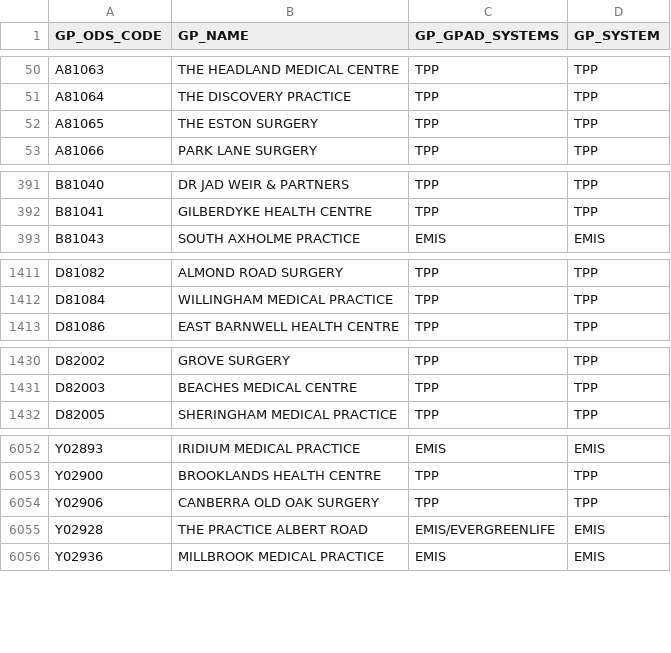
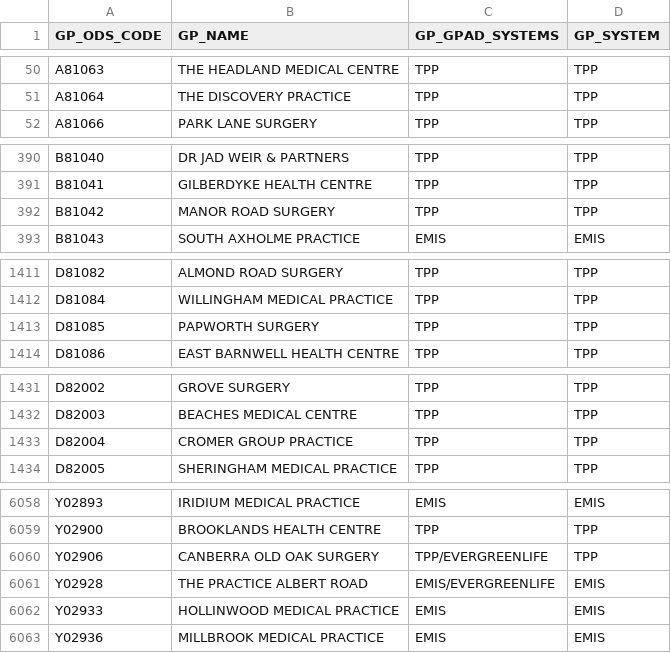
Before and after one commit to NHSDigital/mavis-data-gp-it-suppliers, a CSV file: data/gp_suppliers.csv, drawn as a sheet; only a part is shown, gaps mark what is left out; the diff covers the shown part only.

```diff
--- a/data/gp_suppliers.csv
+++ b/data/gp_suppliers.csv
@@ -51,3 +51,2 @@ A81063,THE HEADLAND MEDICAL CENTRE,TPP,TPP
 A81064,THE DISCOVERY PRACTICE,TPP,TPP
-A81065,THE ESTON SURGERY,TPP,TPP
 A81066,PARK LANE SURGERY,TPP,TPP
@@ -392,2 +391,3 @@ B81040,DR JAD WEIR & PARTNERS,TPP,TPP
 B81041,GILBERDYKE HEALTH CENTRE,TPP,TPP
+B81042,MANOR ROAD SURGERY,TPP,TPP
 B81043,SOUTH AXHOLME PRACTICE,EMIS,EMIS
@@ -1412,2 +1412,3 @@ D81082,ALMOND ROAD SURGERY,TPP,TPP
 D81084,WILLINGHAM MEDICAL PRACTICE,TPP,TPP
+D81085,PAPWORTH SURGERY,TPP,TPP
 D81086,EAST BARNWELL HEALTH CENTRE,TPP,TPP
@@ -1431,2 +1432,3 @@ D82002,GROVE SURGERY,TPP,TPP
 D82003,BEACHES MEDICAL CENTRE,TPP,TPP
+D82004,CROMER GROUP PRACTICE,TPP,TPP
 D82005,SHERINGHAM MEDICAL PRACTICE,TPP,TPP
@@ -6053,4 +6059,5 @@ Y02893,IRIDIUM MEDICAL PRACTICE,EMIS,EMIS
 Y02900,BROOKLANDS HEALTH CENTRE,TPP,TPP
-Y02906,CANBERRA OLD OAK SURGERY,TPP,TPP
+Y02906,CANBERRA OLD OAK SURGERY,TPP/EVERGREENLIFE,TPP
 Y02928,THE PRACTICE ALBERT ROAD,EMIS/EVERGREENLIFE,EMIS
+Y02933,HOLLINWOOD MEDICAL PRACTICE,EMIS,EMIS
 Y02936,MILLBROOK MEDICAL PRACTICE,EMIS,EMIS
```
Also changed, not shown: 6 added rows, 2 removed rows and 27 edited cells elsewhere in this file.
